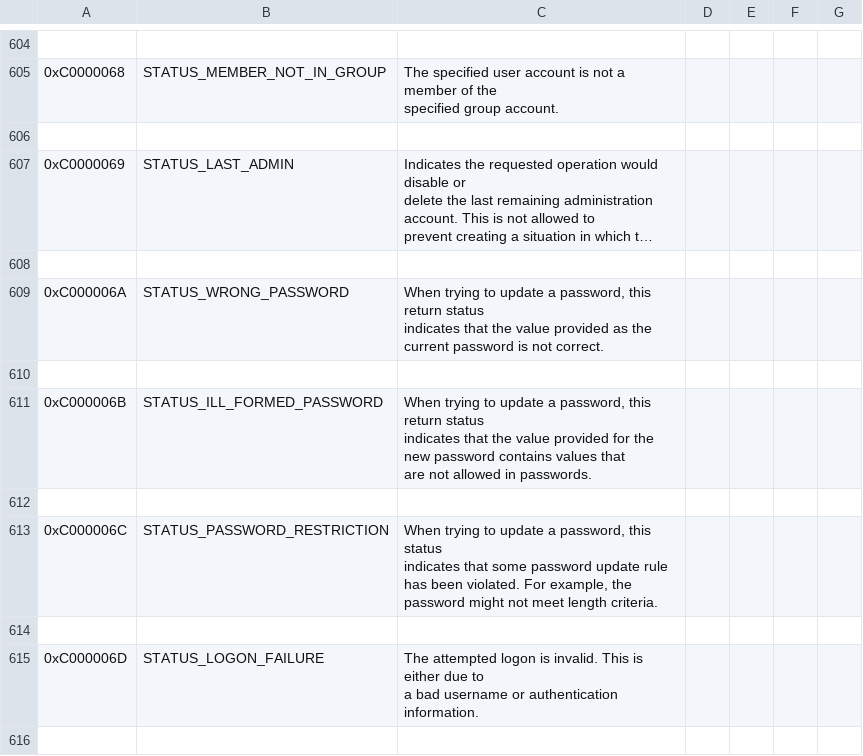
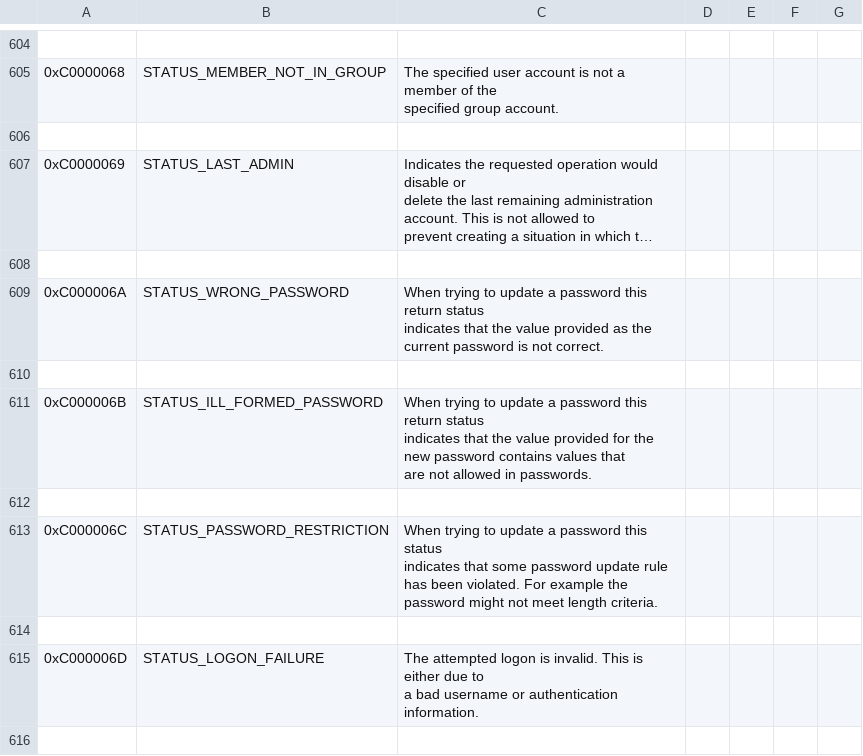
Before and after one commit to sp00ky5ive3y3s/NTSTATUSinCSV, a CSV file: output.csv, drawn as a sheet; only a part is shown, gaps mark what is left out; long unchanged cells end in …; ↵ is a line break in a cell; the diff covers the shown part only; the diff names each change by its address in the sheet, - before the commit and + after, or states it on an @@ line.

```diff
--- a/output.csv
+++ b/output.csv
-C609: …update a password, this return…
+C609: …update a password this return…
-C611: …update a password, this return…
+C611: …update a password this return…
-C613: …update a password, this status ↵ indicates that some password update rule has been violated. For example, the ↵ password…
+C613: …update a password this status ↵ indicates that some password update rule has been violated. For example the ↵ password…
```
Also changed, not shown: 143 edited cells elsewhere in this file.
